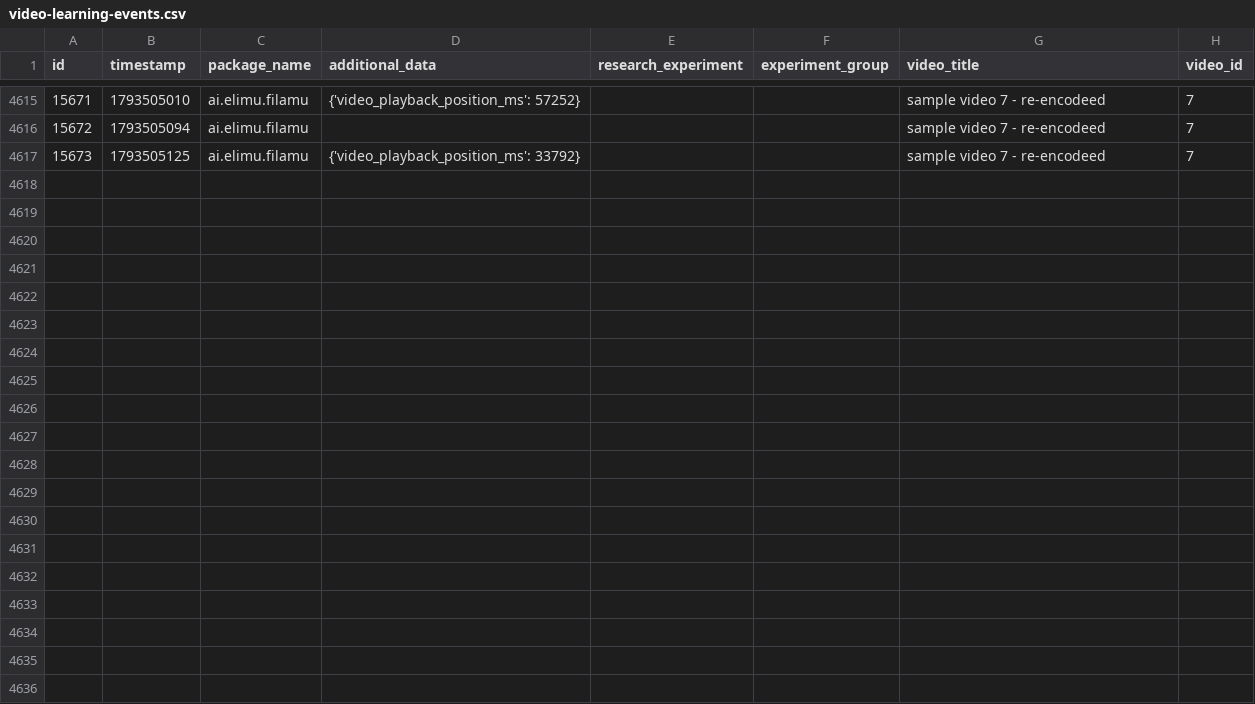
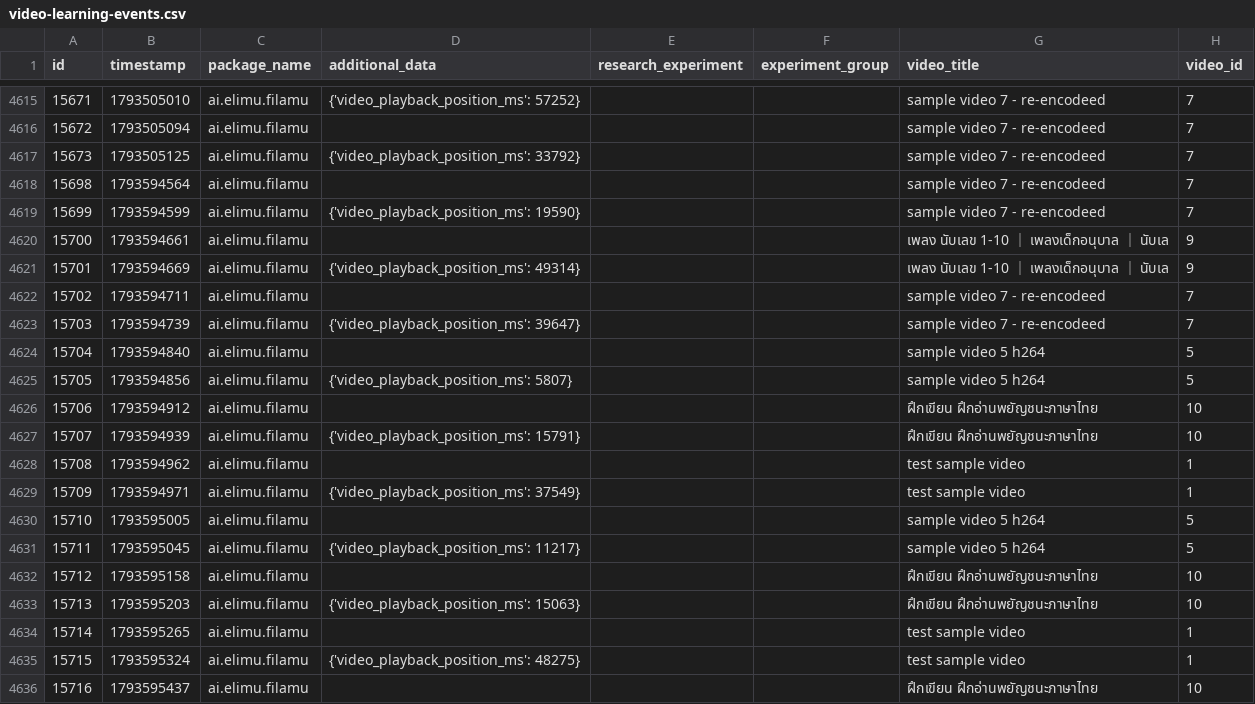
Before and after one commit to elimu-ai/ml-datasets, a CSV file: lang-THA/student-id-1/video-learning-events.csv, drawn as a sheet; only a part is shown, gaps mark what is left out; the diff covers the shown part only; the diff names each change by its address in the sheet, - before the commit and + after, or states it on an @@ line.

```diff
--- a/lang-THA/student-id-1/video-learning-events.csv
+++ b/lang-THA/student-id-1/video-learning-events.csv
+row 4618: 15698 | 1793594564 | ai.elimu.filamu |  |  |  | sample video 7 - re-encodeed | 7
+row 4619: 15699 | 1793594599 | ai.elimu.filamu | {'video_playback_position_ms': 19590} |  |  | sample video 7 - re-encodeed | 7
+row 4620: 15700 | 1793594661 | ai.elimu.filamu |  |  |  | เพลง นับเลข 1-10 ｜ เพลงเด็กอนุบาล ｜ นับเล | 9
+row 4621: 15701 | 1793594669 | ai.elimu.filamu | {'video_playback_position_ms': 49314} |  |  | เพลง นับเลข 1-10 ｜ เพลงเด็กอนุบาล ｜ นับเล | 9
+row 4622: 15702 | 1793594711 | ai.elimu.filamu |  |  |  | sample video 7 - re-encodeed | 7
+row 4623: 15703 | 1793594739 | ai.elimu.filamu | {'video_playback_position_ms': 39647} |  |  | sample video 7 - re-encodeed | 7
+row 4624: 15704 | 1793594840 | ai.elimu.filamu |  |  |  | sample video 5 h264 | 5
+row 4625: 15705 | 1793594856 | ai.elimu.filamu | {'video_playback_position_ms': 5807} |  |  | sample video 5 h264 | 5
+row 4626: 15706 | 1793594912 | ai.elimu.filamu |  |  |  | ฝึกเขียน ฝึกอ่านพยัญชนะภาษาไทย | 10
+row 4627: 15707 | 1793594939 | ai.elimu.filamu | {'video_playback_position_ms': 15791} |  |  | ฝึกเขียน ฝึกอ่านพยัญชนะภาษาไทย | 10
+row 4628: 15708 | 1793594962 | ai.elimu.filamu |  |  |  | test sample video | 1
+row 4629: 15709 | 1793594971 | ai.elimu.filamu | {'video_playback_position_ms': 37549} |  |  | test sample video | 1
+row 4630: 15710 | 1793595005 | ai.elimu.filamu |  |  |  | sample video 5 h264 | 5
+row 4631: 15711 | 1793595045 | ai.elimu.filamu | {'video_playback_position_ms': 11217} |  |  | sample video 5 h264 | 5
+row 4632: 15712 | 1793595158 | ai.elimu.filamu |  |  |  | ฝึกเขียน ฝึกอ่านพยัญชนะภาษาไทย | 10
+row 4633: 15713 | 1793595203 | ai.elimu.filamu | {'video_playback_position_ms': 15063} |  |  | ฝึกเขียน ฝึกอ่านพยัญชนะภาษาไทย | 10
+row 4634: 15714 | 1793595265 | ai.elimu.filamu |  |  |  | test sample video | 1
+row 4635: 15715 | 1793595324 | ai.elimu.filamu | {'video_playback_position_ms': 48275} |  |  | test sample video | 1
+row 4636: 15716 | 1793595437 | ai.elimu.filamu |  |  |  | ฝึกเขียน ฝึกอ่านพยัญชนะภาษาไทย | 10
```
Also changed, not shown: 15 added rows elsewhere in this file, lang-ENG/student-id-5/video-learning-events.csv, lang-ENG/student-id-6/video-learning-events.csv, 7 other files.
